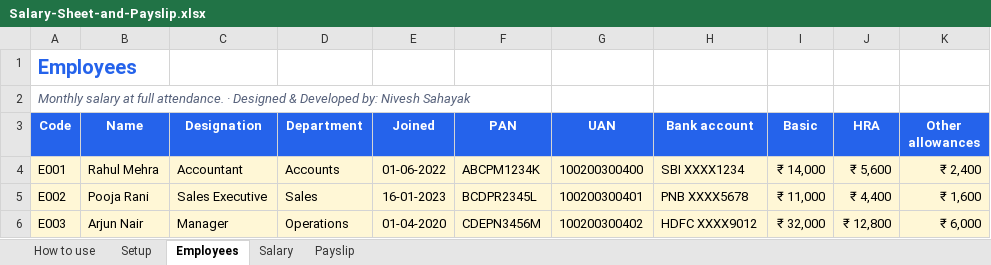
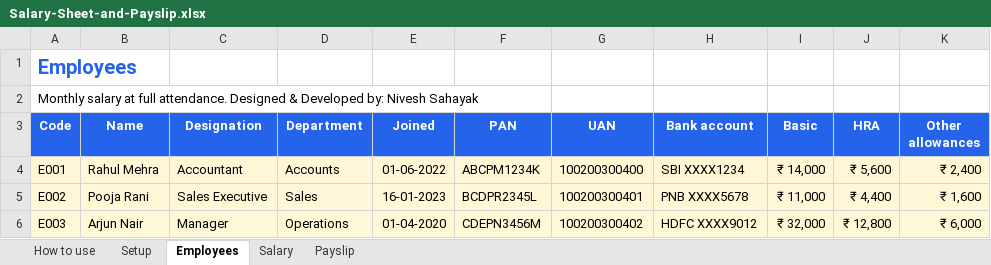
Before and after one commit to raimayank7/toolkit-groupchaton, an Excel workbook: files/Salary-Sheet-and-Payslip.xlsx, sheet Employees, drawn as a sheet; values as stored, in another font and other column widths than the file's, no borders; the diff names each change by its address in the sheet, - before the commit and + after, or states it on an @@ line.

```diff
--- a/files/Salary-Sheet-and-Payslip.xlsx (sheet Employees)
+++ b/files/Salary-Sheet-and-Payslip.xlsx (sheet Employees)
-A2 (Code): …full attendance. · Designed &…
+A2 (Code): …full attendance. Designed &…
@@ A2 italic: on → off, text colour: #55607A → black @@
```
Also changed, not shown: sheet How to use, files/Employee-Leave-Tracker.xlsx, files/GST-Invoice-Template.xlsx, 17 other files.
